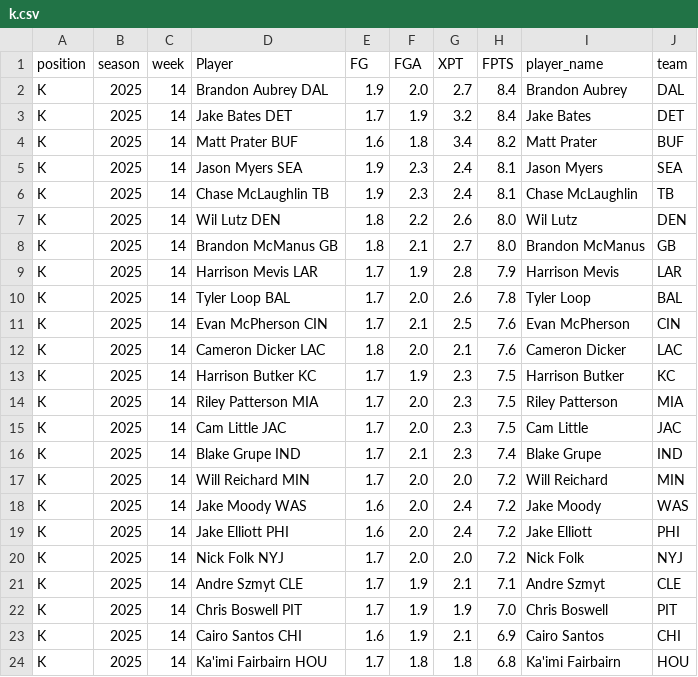
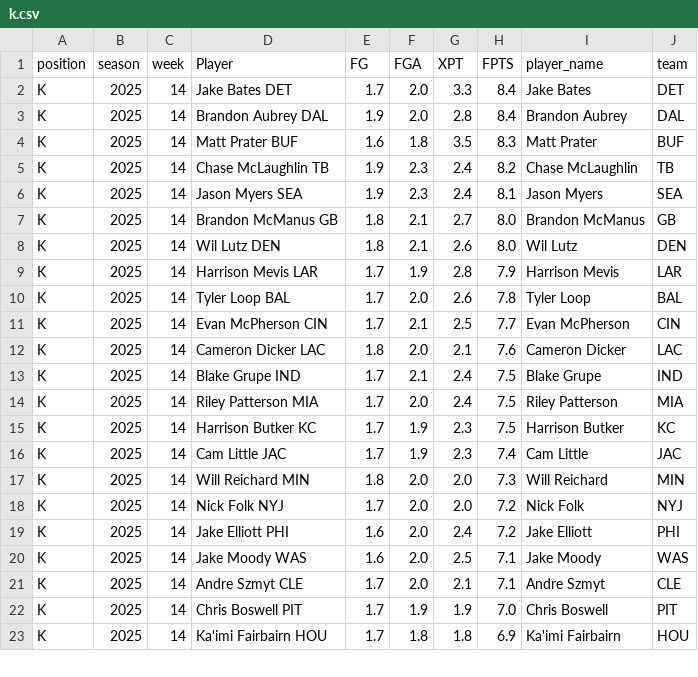
Before and after one commit to KoBeWa/fantasypros-projections, a CSV file: data/2025/week_current/k.csv, drawn as a sheet; only a part is shown; the diff covers the shown part only.

```diff
--- a/data/2025/week_current/k.csv
+++ b/data/2025/week_current/k.csv
@@ -1,24 +1,23 @@
 position,season,week,Player,FG,FGA,XPT,FPTS,player_name,team
-K,2025,14,Brandon Aubrey DAL,1.9,2.0,2.7,8.4,Brandon Aubrey,DAL
-K,2025,14,Jake Bates DET,1.7,1.9,3.2,8.4,Jake Bates,DET
-K,2025,14,Matt Prater BUF,1.6,1.8,3.4,8.2,Matt Prater,BUF
+K,2025,14,Jake Bates DET,1.7,2.0,3.3,8.4,Jake Bates,DET
+K,2025,14,Brandon Aubrey DAL,1.9,2.0,2.8,8.4,Brandon Aubrey,DAL
+K,2025,14,Matt Prater BUF,1.6,1.8,3.5,8.3,Matt Prater,BUF
+K,2025,14,Chase McLaughlin TB,1.9,2.3,2.4,8.2,Chase McLaughlin,TB
 K,2025,14,Jason Myers SEA,1.9,2.3,2.4,8.1,Jason Myers,SEA
-K,2025,14,Chase McLaughlin TB,1.9,2.3,2.4,8.1,Chase McLaughlin,TB
-K,2025,14,Wil Lutz DEN,1.8,2.2,2.6,8.0,Wil Lutz,DEN
 K,2025,14,Brandon McManus GB,1.8,2.1,2.7,8.0,Brandon McManus,GB
+K,2025,14,Wil Lutz DEN,1.8,2.1,2.6,8.0,Wil Lutz,DEN
 K,2025,14,Harrison Mevis LAR,1.7,1.9,2.8,7.9,Harrison Mevis,LAR
 K,2025,14,Tyler Loop BAL,1.7,2.0,2.6,7.8,Tyler Loop,BAL
-K,2025,14,Evan McPherson CIN,1.7,2.1,2.5,7.6,Evan McPherson,CIN
+K,2025,14,Evan McPherson CIN,1.7,2.1,2.5,7.7,Evan McPherson,CIN
 K,2025,14,Cameron Dicker LAC,1.8,2.0,2.1,7.6,Cameron Dicker,LAC
+K,2025,14,Blake Grupe IND,1.7,2.1,2.4,7.5,Blake Grupe,IND
+K,2025,14,Riley Patterson MIA,1.7,2.0,2.4,7.5,Riley Patterson,MIA
 K,2025,14,Harrison Butker KC,1.7,1.9,2.3,7.5,Harrison Butker,KC
-K,2025,14,Riley Patterson MIA,1.7,2.0,2.3,7.5,Riley Patterson,MIA
-K,2025,14,Cam Little JAC,1.7,2.0,2.3,7.5,Cam Little,JAC
-K,2025,14,Blake Grupe IND,1.7,2.1,2.3,7.4,Blake Grupe,IND
-K,2025,14,Will Reichard MIN,1.7,2.0,2.0,7.2,Will Reichard,MIN
-K,2025,14,Jake Moody WAS,1.6,2.0,2.4,7.2,Jake Moody,WAS
+K,2025,14,Cam Little JAC,1.7,1.9,2.3,7.4,Cam Little,JAC
+K,2025,14,Will Reichard MIN,1.8,2.0,2.0,7.3,Will Reichard,MIN
+K,2025,14,Nick Folk NYJ,1.7,2.0,2.0,7.2,Nick Folk,NYJ
 K,2025,14,Jake Elliott PHI,1.6,2.0,2.4,7.2,Jake Elliott,PHI
-K,2025,14,Nick Folk NYJ,1.7,2.0,2.0,7.2,Nick Folk,NYJ
-K,2025,14,Andre Szmyt CLE,1.7,1.9,2.1,7.1,Andre Szmyt,CLE
+K,2025,14,Jake Moody WAS,1.6,2.0,2.5,7.1,Jake Moody,WAS
+K,2025,14,Andre Szmyt CLE,1.7,2.0,2.1,7.1,Andre Szmyt,CLE
 K,2025,14,Chris Boswell PIT,1.7,1.9,1.9,7.0,Chris Boswell,PIT
-K,2025,14,Cairo Santos CHI,1.6,1.9,2.1,6.9,Cairo Santos,CHI
-K,2025,14,Ka'imi Fairbairn HOU,1.7,1.8,1.8,6.8,Ka'imi Fairbairn,HOU
+K,2025,14,Ka'imi Fairbairn HOU,1.7,1.8,1.8,6.9,Ka'imi Fairbairn,HOU
```
Also changed, not shown: 1 added row, 2 moved rows and 11 edited cells elsewhere in this file, data/2025/week_current/dst.csv, data/2025/week_current/qb.csv, 3 other files.
